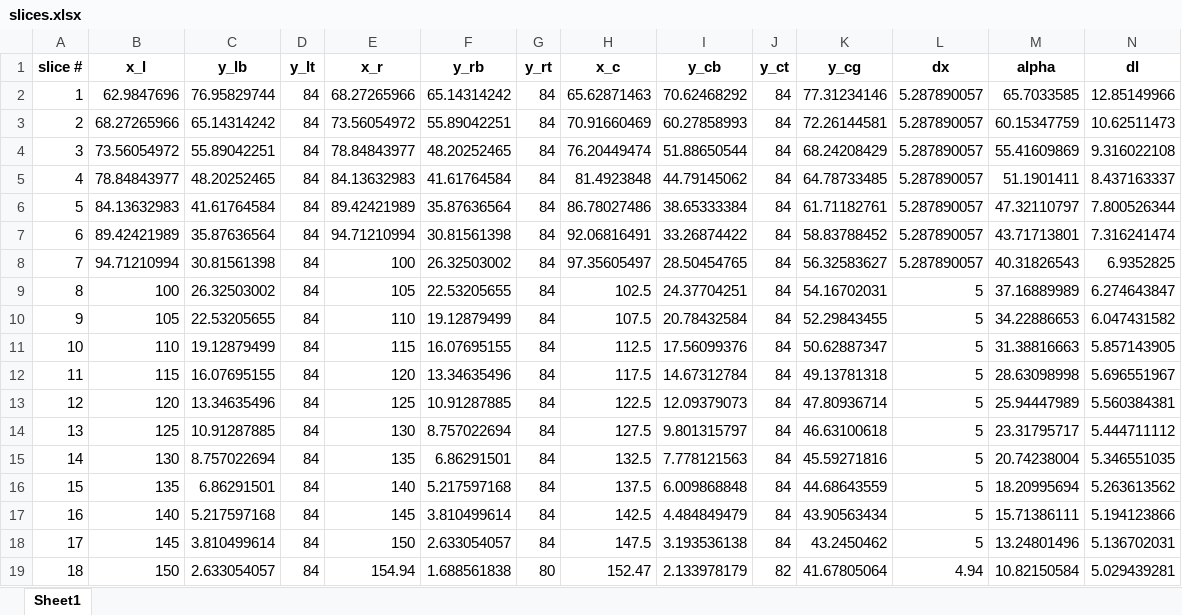
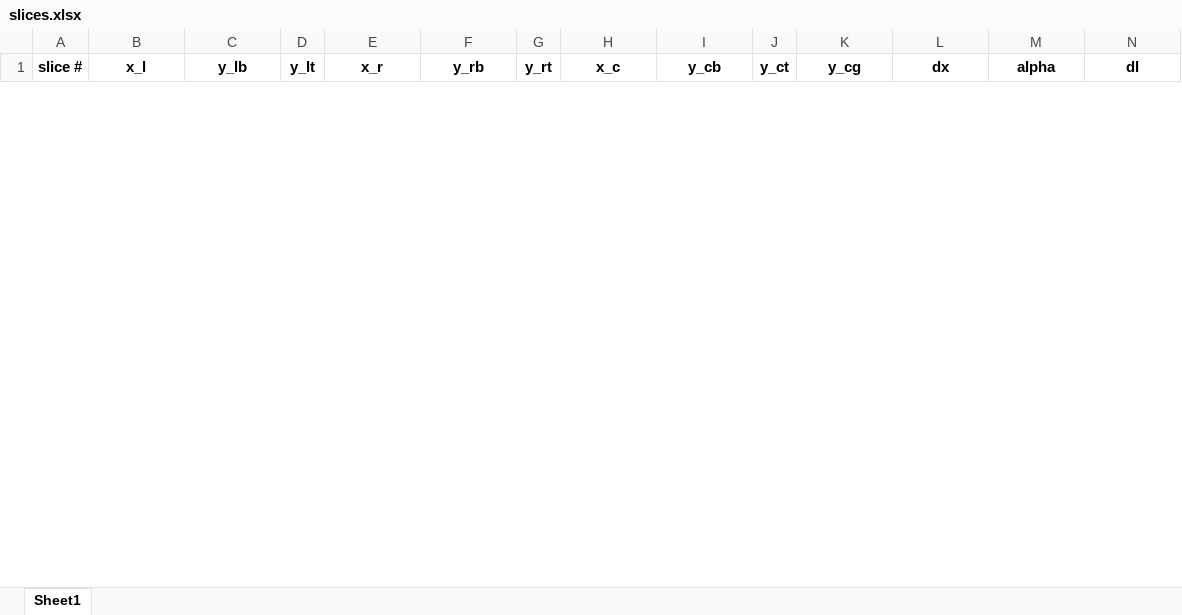
Before and after one commit to njones61/xslope, an Excel workbook: slices.xlsx, sheet Sheet1, drawn as a sheet; only a part is shown; values as stored, in another font and other column widths than the file's, no borders; removed rows and columns are numbered as before the commit, all else as after; rows hold the shown columns only; the diff covers the shown part only; the diff names each change by its address in the sheet, - before the commit and + after, or states it on an @@ line.

```diff
--- a/slices.xlsx (sheet Sheet1)
+++ b/slices.xlsx (sheet Sheet1)
-row 2: 1 | 62.9847696 | 76.95829744 | 84 | 68.27265966 | 65.14314242 | 84 | 65.62871463 | 70.62468292 | 84 | 77.31234146 | 5.287890057 | 65.7033585 | 12.85149966
-row 3: 2 | 68.27265966 | 65.14314242 | 84 | 73.56054972 | 55.89042251 | 84 | 70.91660469 | 60.27858993 | 84 | 72.26144581 | 5.287890057 | 60.15347759 | 10.62511473
-row 4: 3 | 73.56054972 | 55.89042251 | 84 | 78.84843977 | 48.20252465 | 84 | 76.20449474 | 51.88650544 | 84 | 68.24208429 | 5.287890057 | 55.41609869 | 9.316022108
-row 5: 4 | 78.84843977 | 48.20252465 | 84 | 84.13632983 | 41.61764584 | 84 | 81.4923848 | 44.79145062 | 84 | 64.78733485 | 5.287890057 | 51.1901411 | 8.437163337
-row 6: 5 | 84.13632983 | 41.61764584 | 84 | 89.42421989 | 35.87636564 | 84 | 86.78027486 | 38.65333384 | 84 | 61.71182761 | 5.287890057 | 47.32110797 | 7.800526344
-row 7: 6 | 89.42421989 | 35.87636564 | 84 | 94.71210994 | 30.81561398 | 84 | 92.06816491 | 33.26874422 | 84 | 58.83788452 | 5.287890057 | 43.71713801 | 7.316241474
-row 8: 7 | 94.71210994 | 30.81561398 | 84 | 100 | 26.32503002 | 84 | 97.35605497 | 28.50454765 | 84 | 56.32583627 | 5.287890057 | 40.31826543 | 6.9352825
-row 9: 8 | 100 | 26.32503002 | 84 | 105 | 22.53205655 | 84 | 102.5 | 24.37704251 | 84 | 54.16702031 | 5 | 37.16889989 | 6.274643847
-row 10: 9 | 105 | 22.53205655 | 84 | 110 | 19.12879499 | 84 | 107.5 | 20.78432584 | 84 | 52.29843455 | 5 | 34.22886653 | 6.047431582
-row 11: 10 | 110 | 19.12879499 | 84 | 115 | 16.07695155 | 84 | 112.5 | 17.56099376 | 84 | 50.62887347 | 5 | 31.38816663 | 5.857143905
-row 12: 11 | 115 | 16.07695155 | 84 | 120 | 13.34635496 | 84 | 117.5 | 14.67312784 | 84 | 49.13781318 | 5 | 28.63098998 | 5.696551967
-row 13: 12 | 120 | 13.34635496 | 84 | 125 | 10.91287885 | 84 | 122.5 | 12.09379073 | 84 | 47.80936714 | 5 | 25.94447989 | 5.560384381
-row 14: 13 | 125 | 10.91287885 | 84 | 130 | 8.757022694 | 84 | 127.5 | 9.801315797 | 84 | 46.63100618 | 5 | 23.31795717 | 5.444711112
-row 15: 14 | 130 | 8.757022694 | 84 | 135 | 6.86291501 | 84 | 132.5 | 7.778121563 | 84 | 45.59271816 | 5 | 20.74238004 | 5.346551035
-row 16: 15 | 135 | 6.86291501 | 84 | 140 | 5.217597168 | 84 | 137.5 | 6.009868848 | 84 | 44.68643559 | 5 | 18.20995694 | 5.263613562
-row 17: 16 | 140 | 5.217597168 | 84 | 145 | 3.810499614 | 84 | 142.5 | 4.484849479 | 84 | 43.90563434 | 5 | 15.71386111 | 5.194123866
-row 18: 17 | 145 | 3.810499614 | 84 | 150 | 2.633054057 | 84 | 147.5 | 3.193536138 | 84 | 43.2450462 | 5 | 13.24801496 | 5.136702031
-row 19: 18 | 150 | 2.633054057 | 84 | 154.94 | 1.688561838 | 80 | 152.47 | 2.133978179 | 82 | 41.67805064 | 4.94 | 10.82150584 | 5.029439281
```
Also changed, not shown: 20 added rows and 22 removed rows elsewhere in this sheet, thrust_calc_resuls.xlsx, 19 other files.
